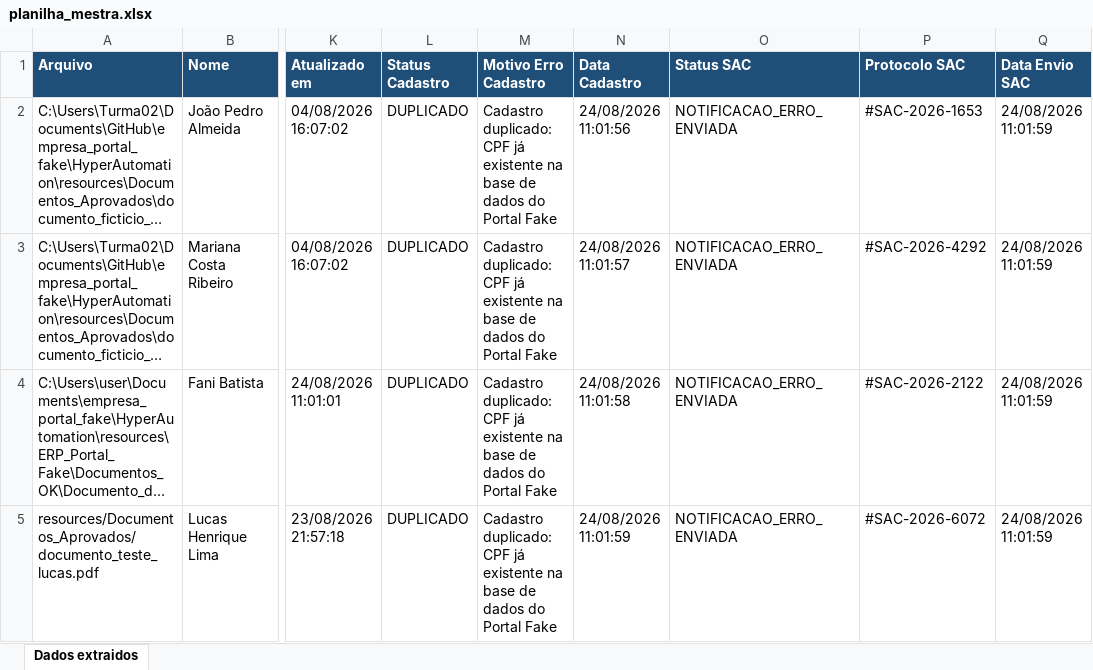
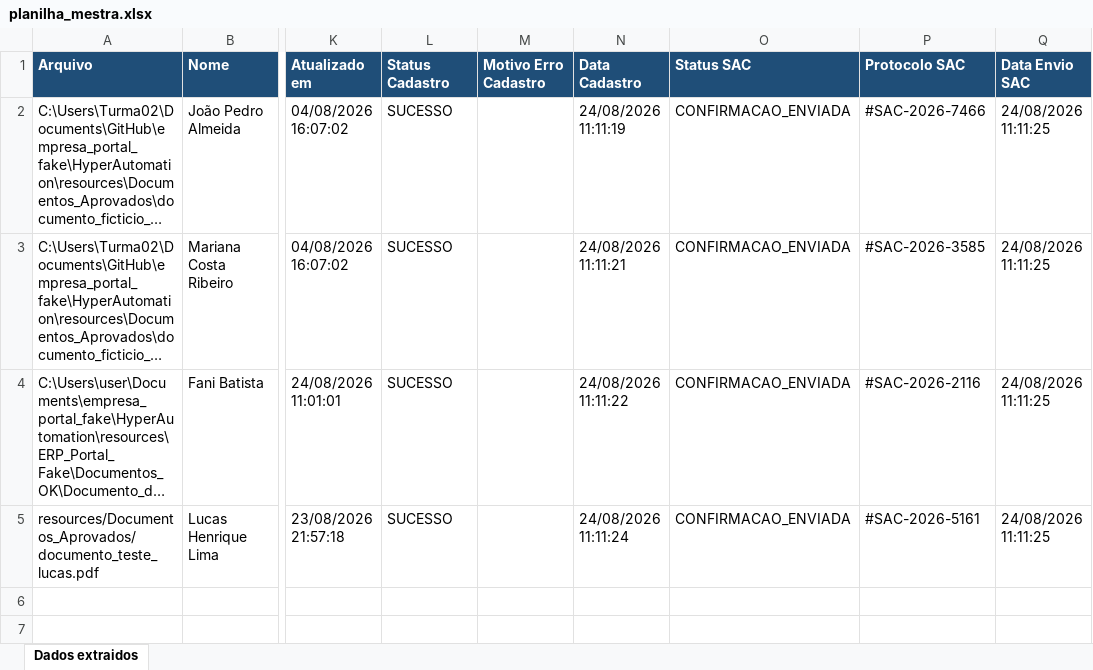
Before and after one commit to fanitsouza/empresa_portal_fake, an Excel workbook: HyperAutomation/resources/planilha_mestra.xlsx, sheet Dados extraidos, drawn as a sheet; only a part is shown, gaps mark what is left out; long unchanged cells end in …; values as stored, in another font and other column widths than the file's, no borders; the diff names each change by its address in the sheet, - before the commit and + after, or states it on an @@ line.

Commit message:
checando erros

```diff
--- a/HyperAutomation/resources/planilha_mestra.xlsx (sheet Dados extraidos)
+++ b/HyperAutomation/resources/planilha_mestra.xlsx (sheet Dados extraidos)
-L2:L5 (Status Cadastro): DUPLICADO
+L2:L5 (Status Cadastro): SUCESSO
-M2:M5 (Motivo Erro Cadastro): Cadastro duplicado: CPF já existente na base de dados do Portal Fake
+M2:M5 (Motivo Erro Cadastro): (empty)
-N2 (Data Cadastro): 24/08/2026 11:01:56
+N2 (Data Cadastro): 24/08/2026 11:11:19
-O2:O5 (Status SAC): NOTIFICACAO_ERRO_ENVIADA
+O2:O5 (Status SAC): CONFIRMACAO_ENVIADA
-P2 (Protocolo SAC): #SAC-2026-1653
+P2 (Protocolo SAC): #SAC-2026-7466
-Q2:Q5 (Data Envio SAC): 24/08/2026 11:01:59
+Q2:Q5 (Data Envio SAC): 24/08/2026 11:11:25
-N3 (Data Cadastro): 24/08/2026 11:01:57
+N3 (Data Cadastro): 24/08/2026 11:11:21
-P3 (Protocolo SAC): #SAC-2026-4292
+P3 (Protocolo SAC): #SAC-2026-3585
-N4 (Data Cadastro): 24/08/2026 11:01:58
+N4 (Data Cadastro): 24/08/2026 11:11:22
-P4 (Protocolo SAC): #SAC-2026-2122
+P4 (Protocolo SAC): #SAC-2026-2116
-N5 (Data Cadastro): 24/08/2026 11:01:59
+N5 (Data Cadastro): 24/08/2026 11:11:24
-P5 (Protocolo SAC): #SAC-2026-6072
+P5 (Protocolo SAC): #SAC-2026-5161
```
Also changed, not shown: HyperAutomation/resources/Status_SAC.xlsx, 5 other files.
